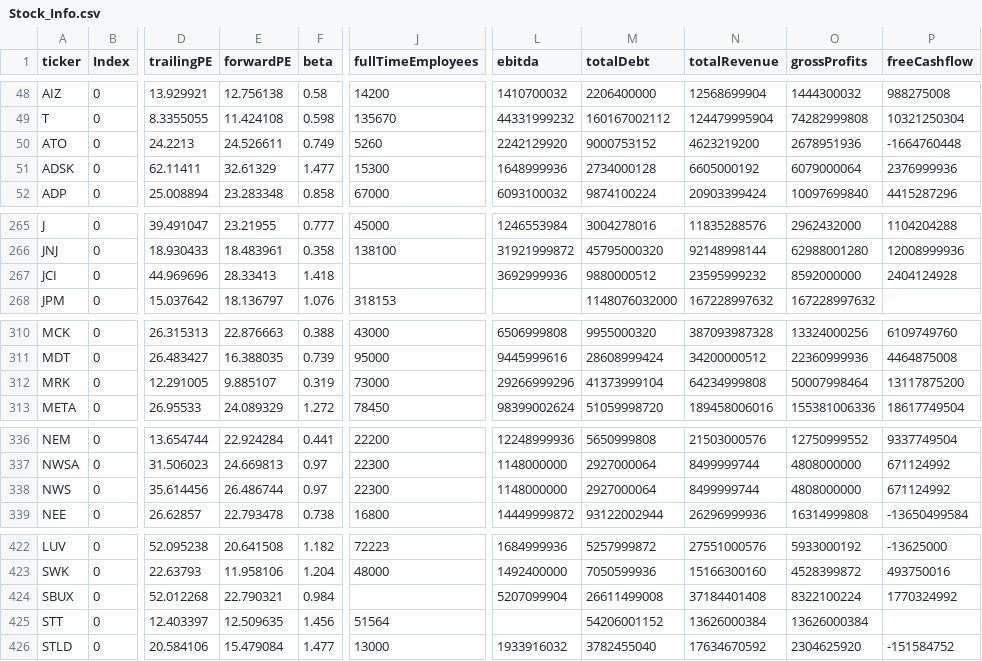
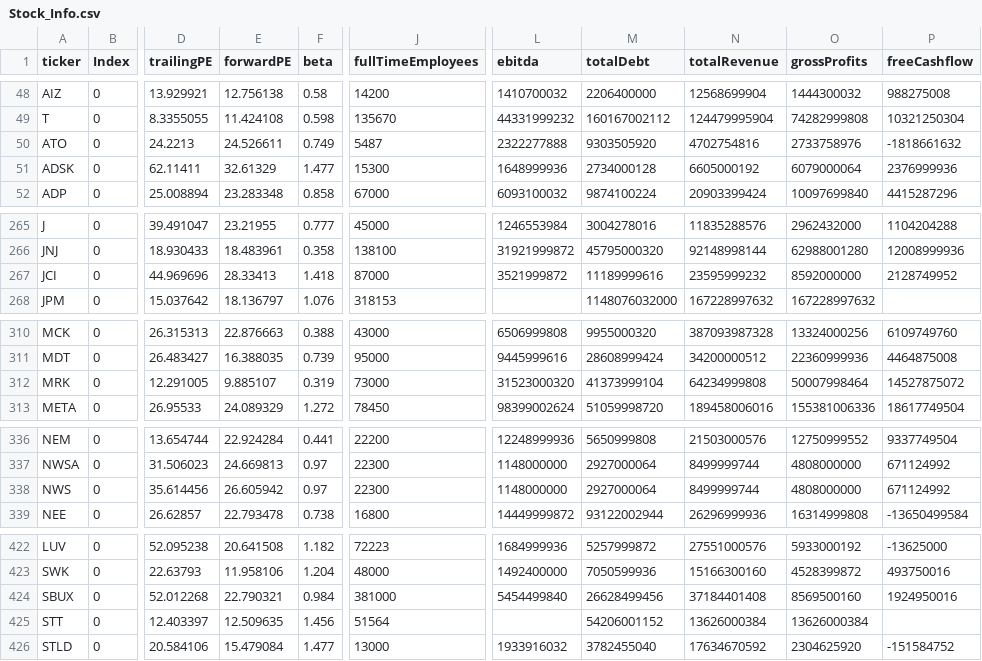
Before and after one commit to fcesterbics/Data_Stock, a CSV file: Stock_Info.csv, drawn as a sheet; only a part is shown, gaps mark what is left out; the diff names each change by its address in the sheet, - before the commit and + after, or states it on an @@ line.

Commit message:
📈 Actualización automática

```diff
--- a/Stock_Info.csv
+++ b/Stock_Info.csv
-J50 (fullTimeEmployees): 5260
+J50 (fullTimeEmployees): 5487
-L50 (ebitda): 2242129920
+L50 (ebitda): 2322277888
-M50 (totalDebt): 9000753152
+M50 (totalDebt): 9303505920
-N50 (totalRevenue): 4623219200
+N50 (totalRevenue): 4702754816
-O50 (grossProfits): 2678951936
+O50 (grossProfits): 2733758976
-P50 (freeCashflow): -1664760448
+P50 (freeCashflow): -1818661632
-J267 (fullTimeEmployees): (empty)
+J267 (fullTimeEmployees): 87000
-L267 (ebitda): 3692999936
+L267 (ebitda): 3521999872
-M267 (totalDebt): 9880000512
+M267 (totalDebt): 11189999616
-P267 (freeCashflow): 2404124928
+P267 (freeCashflow): 2128749952
-L312 (ebitda): 29266999296
+L312 (ebitda): 31523000320
-P312 (freeCashflow): 13117875200
+P312 (freeCashflow): 14527875072
-E338 (forwardPE): 26.486744
+E338 (forwardPE): 26.605942
-J424 (fullTimeEmployees): (empty)
+J424 (fullTimeEmployees): 381000
-L424 (ebitda): 5207099904
+L424 (ebitda): 5454499840
-M424 (totalDebt): 26611499008
+M424 (totalDebt): 26628499456
-O424 (grossProfits): 8322100224
+O424 (grossProfits): 8569500160
-P424 (freeCashflow): 1770324992
+P424 (freeCashflow): 1924950016
```
